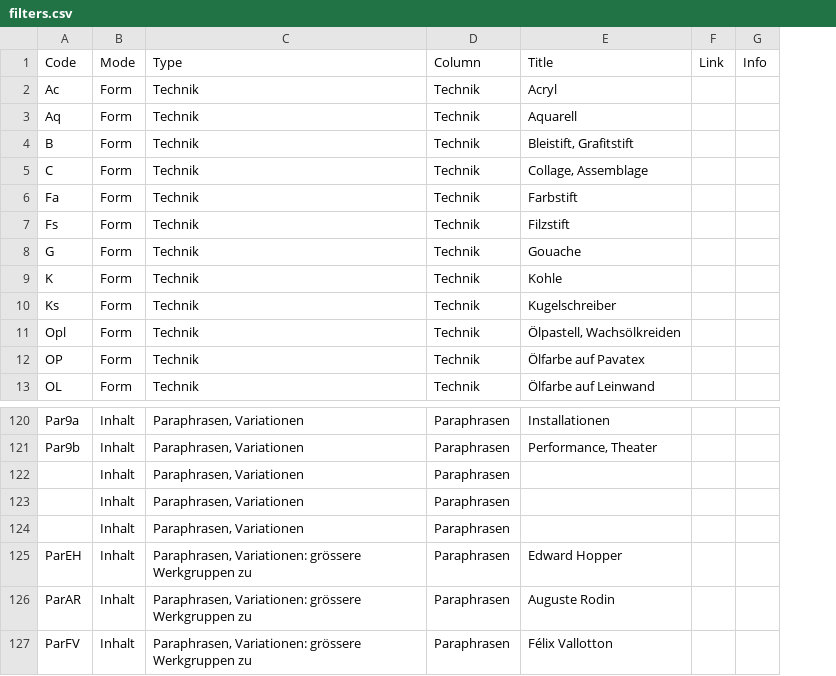
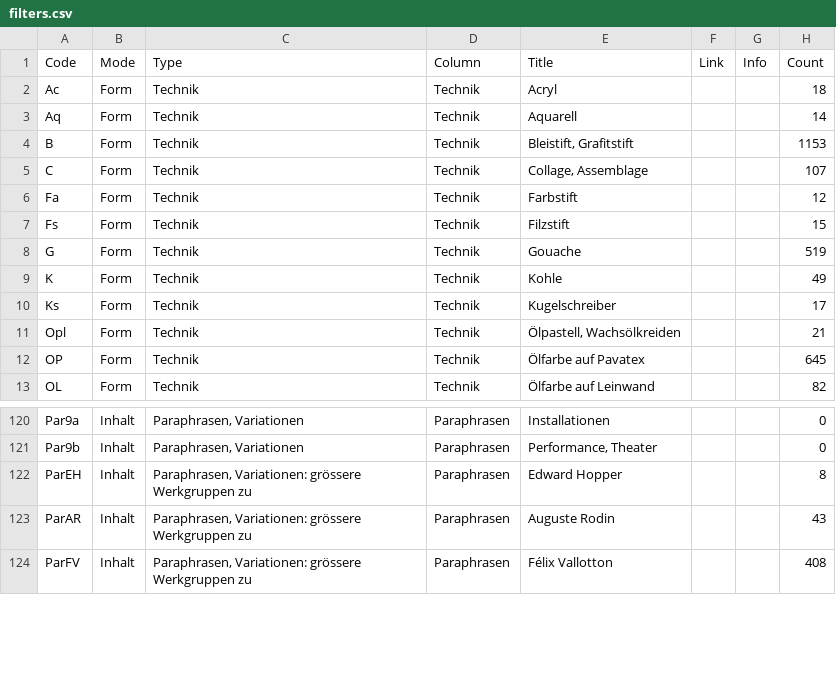
Before and after one commit to datalets/panoptikum, a CSV file: data/filters.csv, drawn as a sheet; only a part is shown, gaps mark what is left out; removed rows and columns are numbered as before the commit, all else as after; the diff covers the shown part only; the diff names each change by its address in the sheet, - before the commit and + after, or states it on an @@ line.

```diff
--- a/data/filters.csv
+++ b/data/filters.csv
+column H (Count), rows 2-13: 18 | 14 | 1153 | 107 | 12 | 15 | 519 | 49 | 17 | 21 | 645 | 82; rows 120-124: 0 | 0 | 8 | 43 | 408
-row 122:  | Inhalt | Paraphrasen, Variationen | Paraphrasen
-row 123:  | Inhalt | Paraphrasen, Variationen | Paraphrasen
-row 124:  | Inhalt | Paraphrasen, Variationen | Paraphrasen
```
Also changed, not shown: 1 added row, 1 removed row and 27 moved rows elsewhere in this file, 6 other files.
